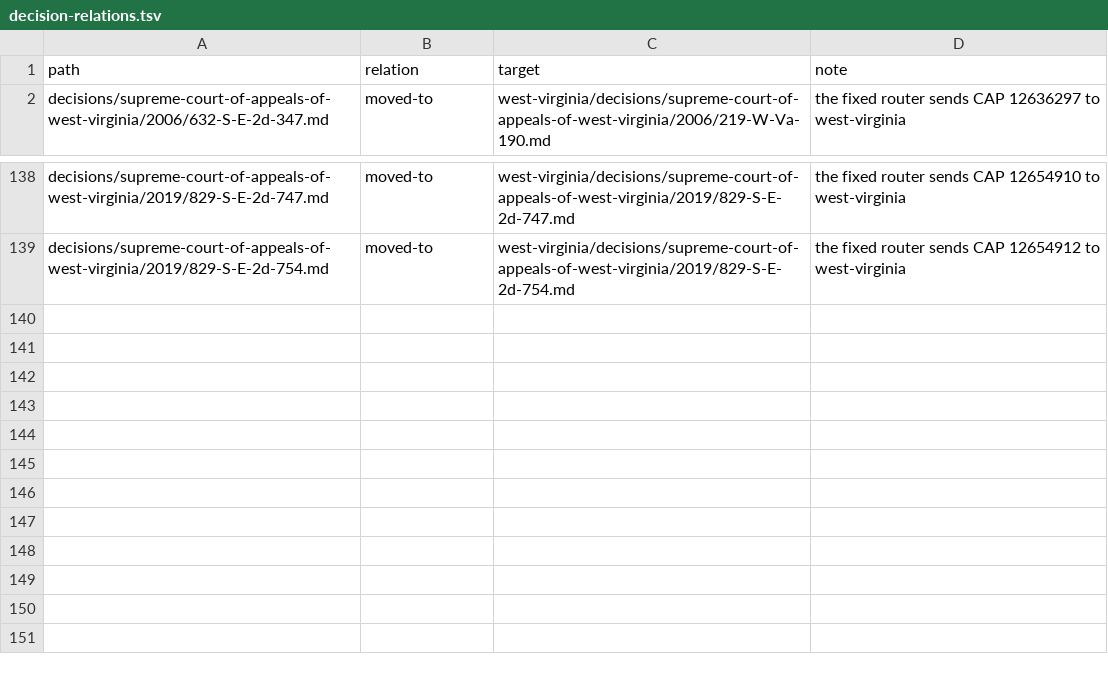
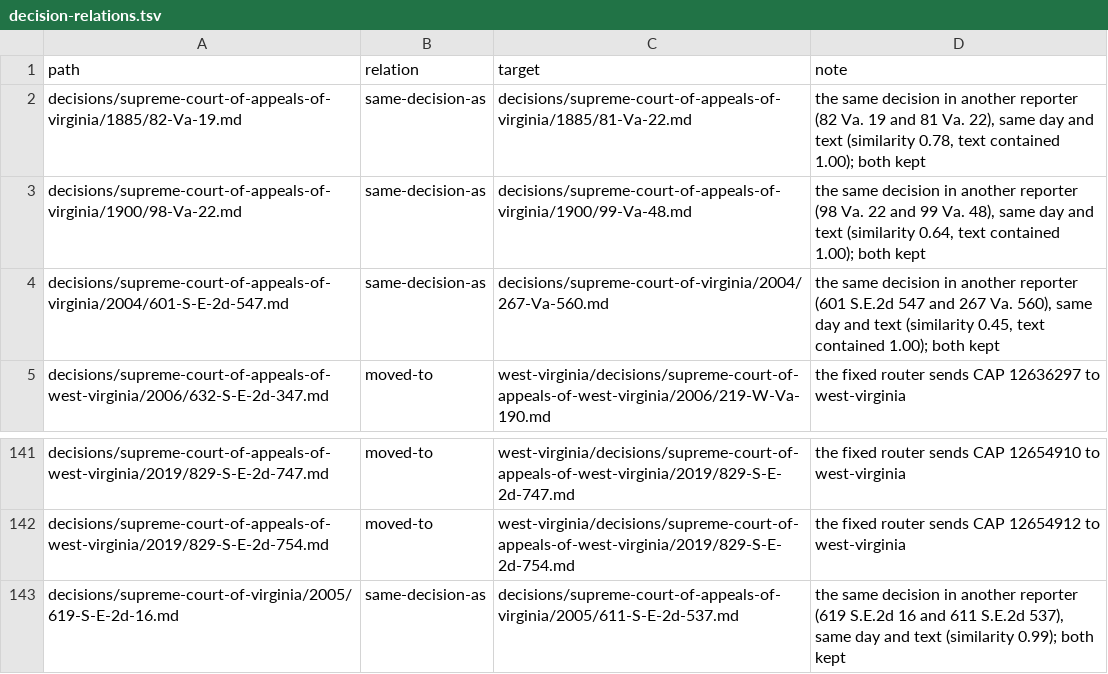
Before and after one commit to lexifina/united-states-virginia-caselaw, a TSV file: decision-relations.tsv, drawn as a sheet; only a part is shown, gaps mark what is left out; the diff names each change by its address in the sheet, - before the commit and + after, or states it on an @@ line.

Commit message:
Documentation: parallel-reporter copies marked as the same decision (4 files: 4 in another reporter, 0 held twice under one citation); decision-relations.tsv, decision index, corpus.json, README, REPRODUCE.md
Each file below is the same decision as the file after the arrow (same day, a citation, docket or name in common, and the same opinion text). Both files are kept; the index gives the first file's references to the second (11 rows re-pointed). No history is rewritten.

decisions/supreme-court-of-appeals-of-virginia/1885/82-Va-19.md -> decisions/supreme-court-of-appeals-of-virginia/1885/81-Va-22.md (0.78)
decisions/supreme-court-of-appeals-of-virginia/1900/98-Va-22.md -> decisions/supreme-court-of-appeals-of-virginia/1900/99-Va-48.md (0.64)
decisions/supreme-court-of-appeals-of-virginia/2004/601-S-E-2d-547.md -> decisions/supreme-court-of-virginia/2004/267-Va-560.md (0.45)
decisions/supreme-court-of-virginia/2005/619-S-E-2d-16.md -> decisions/supreme-court-of-appeals-of-virginia/2005/611-S-E-2d-537.md (0.99)

```diff
--- a/decision-relations.tsv
+++ b/decision-relations.tsv
+row 2: decisions/supreme-court-of-appeals-of-virginia/1885/82-Va-19.md | same-decision-as | decisions/supreme-court-of-appeals-of-virginia/1885/81-Va-22.md | the same decision in another reporter (82 Va. 19 and 81 Va. 22), same day and text (similarity 0.78, text contained 1.00); both kept
+row 3: decisions/supreme-court-of-appeals-of-virginia/1900/98-Va-22.md | same-decision-as | decisions/supreme-court-of-appeals-of-virginia/1900/99-Va-48.md | the same decision in another reporter (98 Va. 22 and 99 Va. 48), same day and text (similarity 0.64, text contained 1.00); both kept
+row 4: decisions/supreme-court-of-appeals-of-virginia/2004/601-S-E-2d-547.md | same-decision-as | decisions/supreme-court-of-virginia/2004/267-Va-560.md | the same decision in another reporter (601 S.E.2d 547 and 267 Va. 560), same day and text (similarity 0.45, text contained 1.00); both kept
+row 143: decisions/supreme-court-of-virginia/2005/619-S-E-2d-16.md | same-decision-as | decisions/supreme-court-of-appeals-of-virginia/2005/611-S-E-2d-537.md | the same decision in another reporter (619 S.E.2d 16 and 611 S.E.2d 537), same day and text (similarity 0.99); both kept
```
Also changed, not shown: 4 other files.
